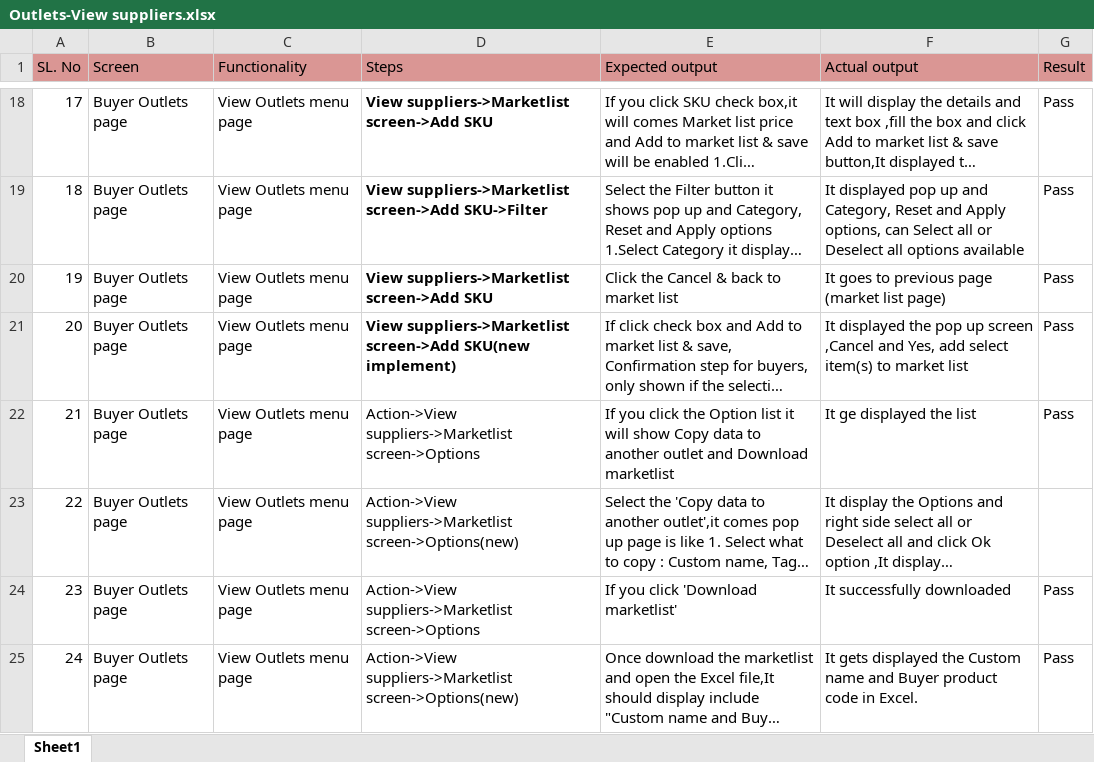
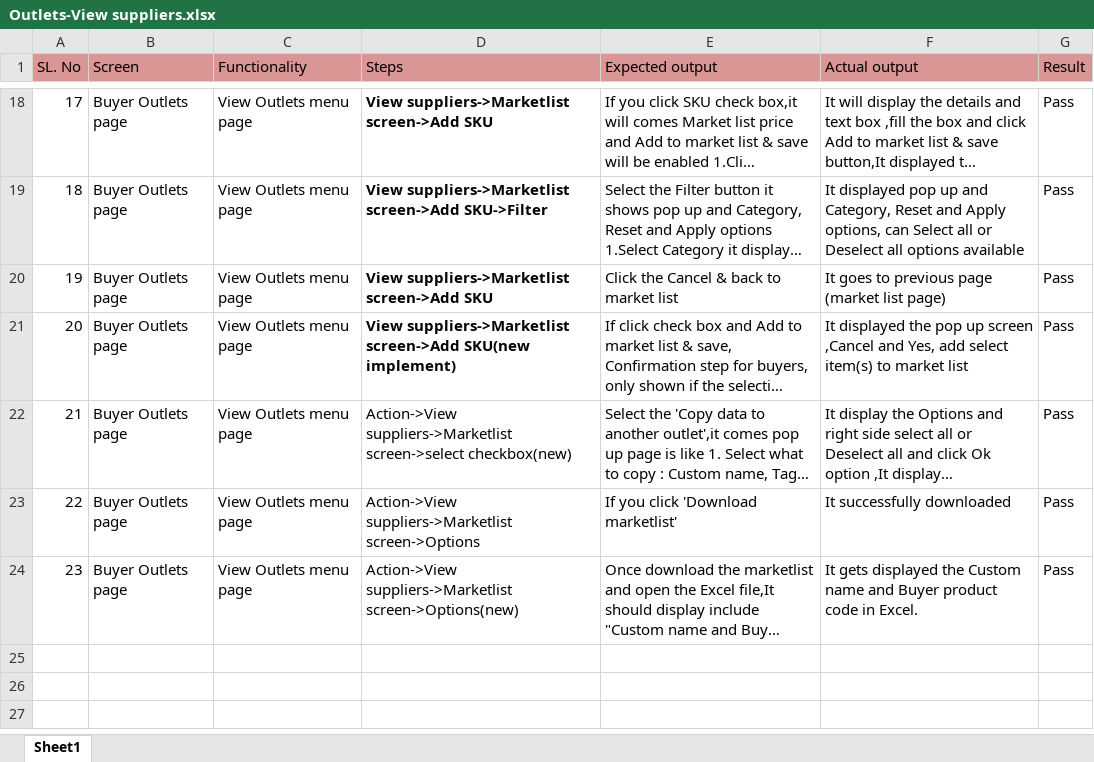
Before and after one commit to shwethazeemart/buyerautomation, an Excel workbook: Buyer hub/Outlets/Manual testcases/Outlets-View suppliers.xlsx, sheet Sheet1, drawn as a sheet; only a part is shown, gaps mark what is left out; long unchanged cells end in …; values as stored, in another font and other column widths than the file's, no borders; removed rows and columns are numbered as before the commit, all else as after; the diff names each change by its address in the sheet, - before the commit and + after, or states it on an @@ line.

Commit message:
Admin Copy to other outlet

```diff
--- a/Buyer hub/Outlets/Manual testcases/Outlets-View suppliers.xlsx (sheet Sheet1)
+++ b/Buyer hub/Outlets/Manual testcases/Outlets-View suppliers.xlsx (sheet Sheet1)
-row 22: 21 | Buyer Outlets page | View Outlets menu page | Action->View suppliers->Marketlist screen->Options | If you click the Option list it will show Copy data to another outlet and Download marketlist | It ge displayed the list | Pass
@@ column A (SL. No) renumbered from row 22 down @@
-D22 (Steps): Action->View suppliers->Marketlist screen->Options(new)
+D22 (Steps): Action->View suppliers->Marketlist screen->select checkbox(new)
-G22 (Result): (empty)
+G22 (Result): Pass
```
Also changed, not shown: Admin/Suppliers/Manual testcases/Admin can copy settings in marketlist per item to other outlets 8355.xlsx, Buyer hub/Settings/Manual testcases/Settings Final testcases.xlsx, 7 other files.
